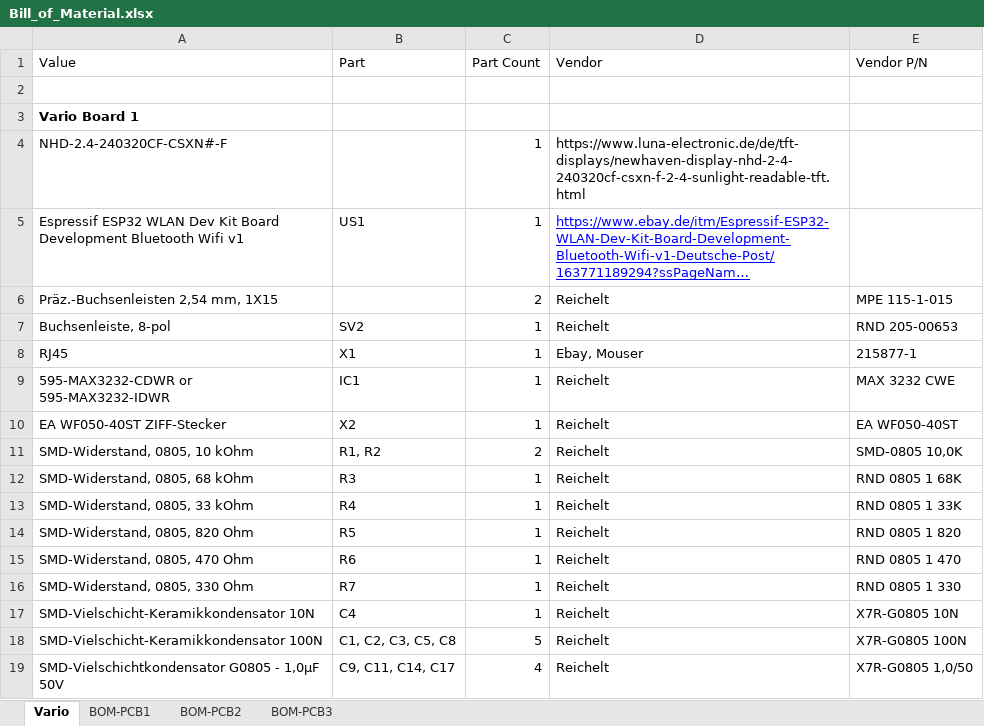
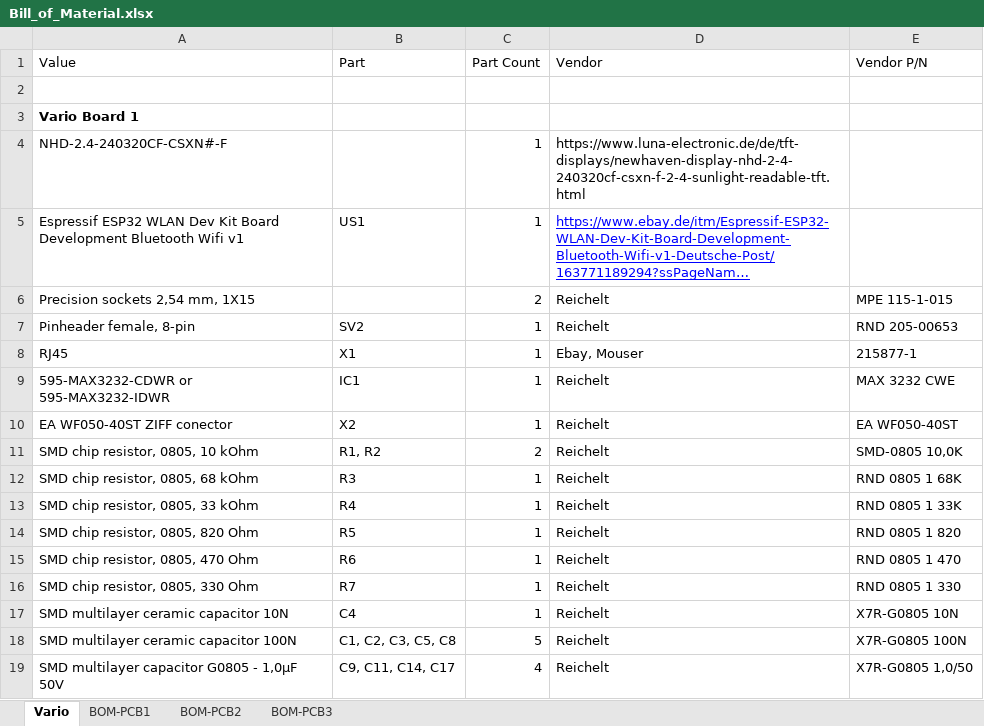
Before and after one commit to linuxianer99/FreeVarioGauge, an Excel workbook: Bill_of_Material.xlsx, sheet Vario, drawn as a sheet; only a part is shown; long unchanged cells end in …; values as stored, in another font and other column widths than the file's, no borders; the diff covers the shown part only; the diff names each change by its address in the sheet, - before the commit and + after, or states it on an @@ line.

Commit message:
Translate Bill of Material

```diff
--- a/Bill_of_Material.xlsx (sheet Vario)
+++ b/Bill_of_Material.xlsx (sheet Vario)
-A6 (Value): Präz.-Buchsenleisten 2,54 mm, 1X15
+A6 (Value): Precision sockets 2,54 mm, 1X15
-A7 (Value): Buchsenleiste, 8-pol
+A7 (Value): Pinheader female, 8-pin
-A10 (Value): EA WF050-40ST ZIFF-Stecker
+A10 (Value): EA WF050-40ST ZIFF conector
-A11 (Value): SMD-Widerstand, 0805, 10 kOhm
+A11 (Value): SMD chip resistor, 0805, 10 kOhm
-A12 (Value): SMD-Widerstand, 0805, 68 kOhm
+A12 (Value): SMD chip resistor, 0805, 68 kOhm
-A13 (Value): SMD-Widerstand, 0805, 33 kOhm
+A13 (Value): SMD chip resistor, 0805, 33 kOhm
-A14 (Value): SMD-Widerstand, 0805, 820 Ohm
+A14 (Value): SMD chip resistor, 0805, 820 Ohm
-A15 (Value): SMD-Widerstand, 0805, 470 Ohm
+A15 (Value): SMD chip resistor, 0805, 470 Ohm
-A16 (Value): SMD-Widerstand, 0805, 330 Ohm
+A16 (Value): SMD chip resistor, 0805, 330 Ohm
-A17 (Value): SMD-Vielschicht-Keramikkondensator 10N
+A17 (Value): SMD multilayer ceramic capacitor 10N
-A18 (Value): SMD-Vielschicht-Keramikkondensator 100N
+A18 (Value): SMD multilayer ceramic capacitor 100N
-A19 (Value): SMD-Vielschichtkondensator G0805 - 1,0µF 50V
+A19 (Value): SMD multilayer capacitor G0805 - 1,0µF 50V
```
Also changed, not shown: 1 added row, 1 removed row and 29 edited cells elsewhere in this sheet.
